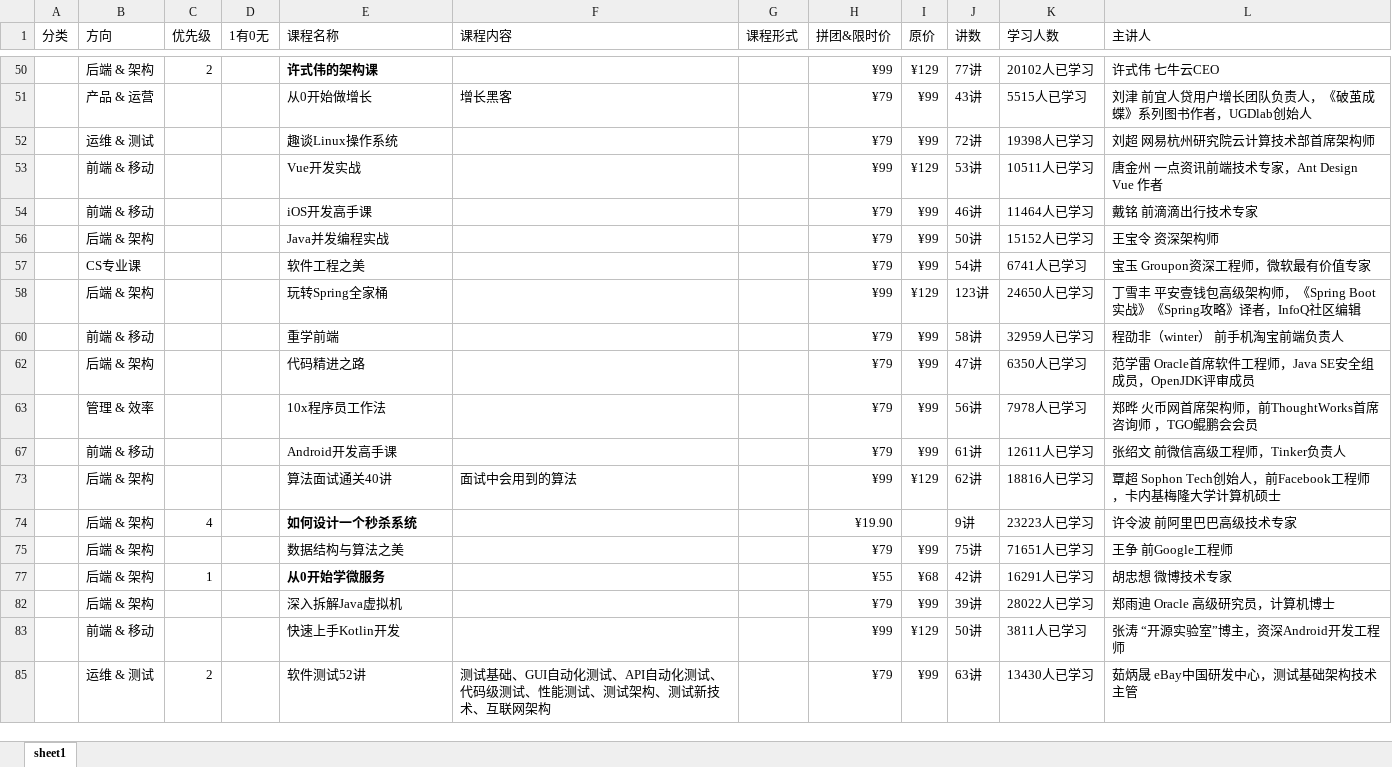
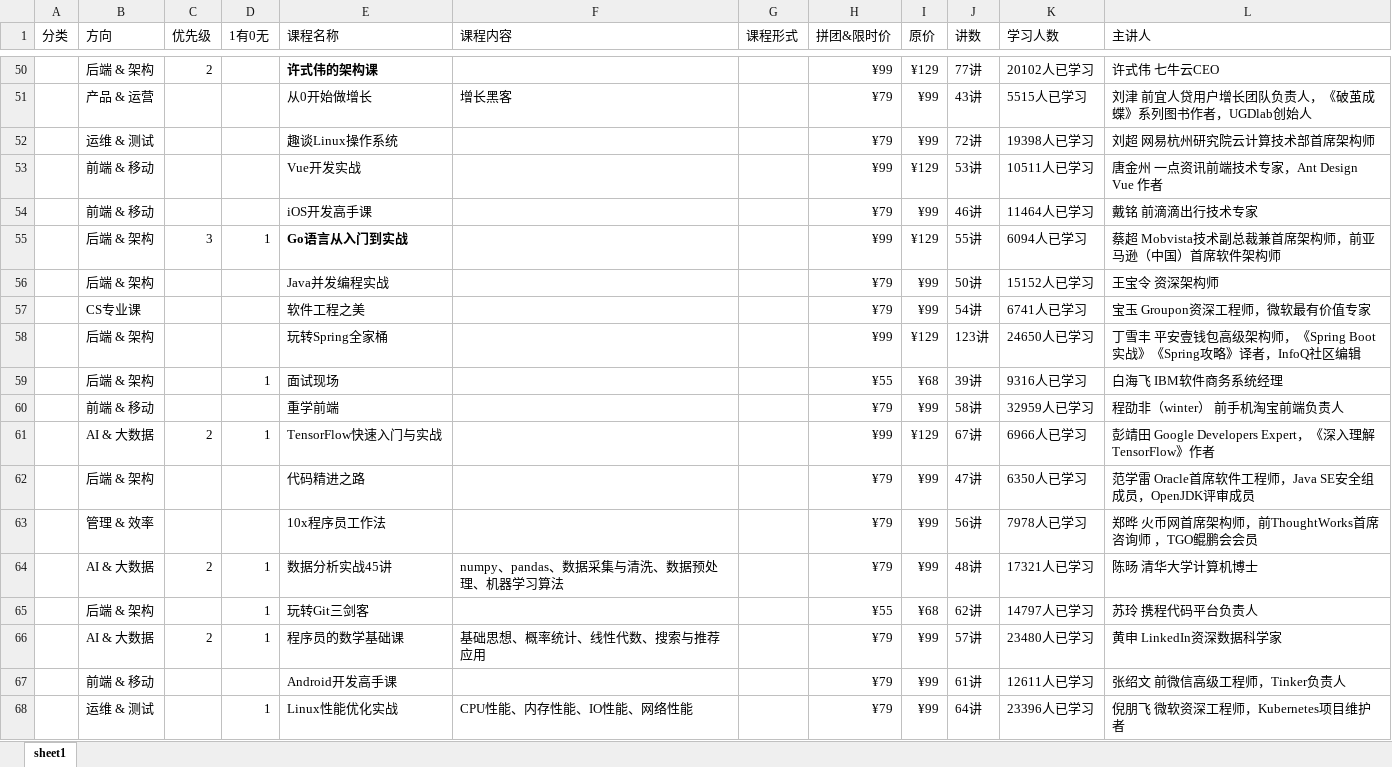
Before and after one commit to smdma/Mindmap_Notes, an Excel workbook: 极客时间-智能采集-基础信息.xlsx, sheet sheet1, drawn as a sheet; only a part is shown, gaps mark what is left out; the shorter side is filled out with more unchanged rows; values as stored, in another font and other column widths than the file's, no borders; the diff covers the shown part only; the diff names each change by its address in the sheet, - before the commit and + after, or states it on an @@ line.

```diff
--- a/极客时间-智能采集-基础信息.xlsx (sheet sheet1)
+++ b/极客时间-智能采集-基础信息.xlsx (sheet sheet1)
@@ row 55 unhidden:  | 后端 & 架构 | 3 | 1 | Go语言从入门到实战 |  |  | ¥99 | ¥129 | 55讲 | 6094人已学习 | 蔡超 Mobvista技术副总裁兼首席架构师，前亚马逊（中国）首席软件架构师 @@
@@ row 59 unhidden:  | 后端 & 架构 |  | 1 | 面试现场 |  |  | ¥55 | ¥68 | 39讲 | 9316人已学习 | 白海飞 IBM软件商务系统经理 @@
@@ row 61 unhidden:  | AI & 大数据 | 2 | 1 | TensorFlow快速入门与实战 |  |  | ¥99 | ¥129 | 67讲 | 6966人已学习 | 彭靖田 Google Developers Expert，《深入理解TensorFlow》作者 @@
@@ row 64 unhidden:  | AI & 大数据 | 2 | 1 | 数据分析实战45讲 | numpy、pandas、数据采集与清洗、数据预处理、机器学习算法 |  | ¥79 | ¥99 | 48讲 | 17321人已学习 | 陈旸 清华大学计算机博士 @@
@@ row 65 unhidden:  | 后端 & 架构 |  | 1 | 玩转Git三剑客 |  |  | ¥55 | ¥68 | 62讲 | 14797人已学习 | 苏玲 携程代码平台负责人 @@
@@ row 66 unhidden:  | AI & 大数据 | 2 | 1 | 程序员的数学基础课 | 基础思想、概率统计、线性代数、搜索与推荐应用 |  | ¥79 | ¥99 | 57讲 | 23480人已学习 | 黄申 LinkedIn资深数据科学家 @@
@@ row 68 unhidden:  | 运维 & 测试 |  | 1 | Linux性能优化实战 | CPU性能、内存性能、IO性能、网络性能 |  | ¥79 | ¥99 | 64讲 | 23396人已学习 | 倪朋飞 微软资深工程师，Kubernetes项目维护者 @@
```
Also changed, not shown: 30 hidden or unhidden rows elsewhere in this sheet, 1 other file.
